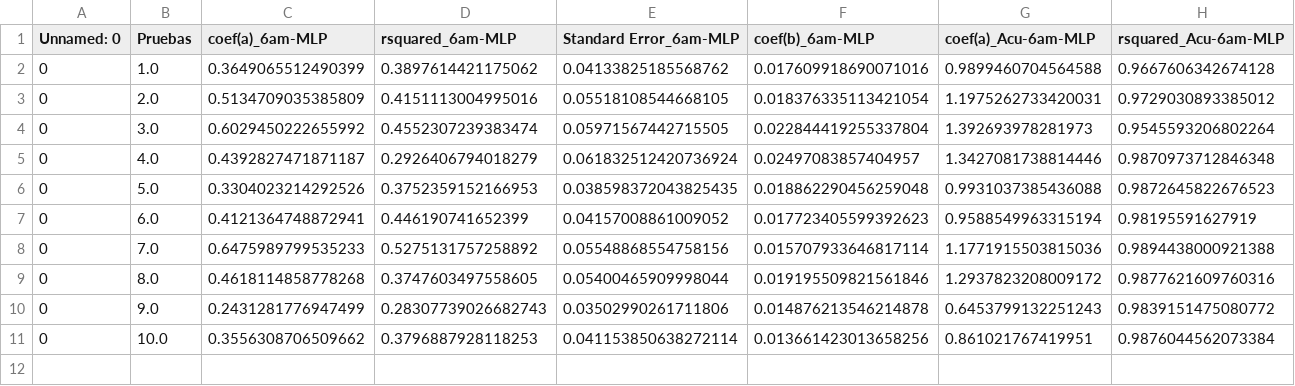
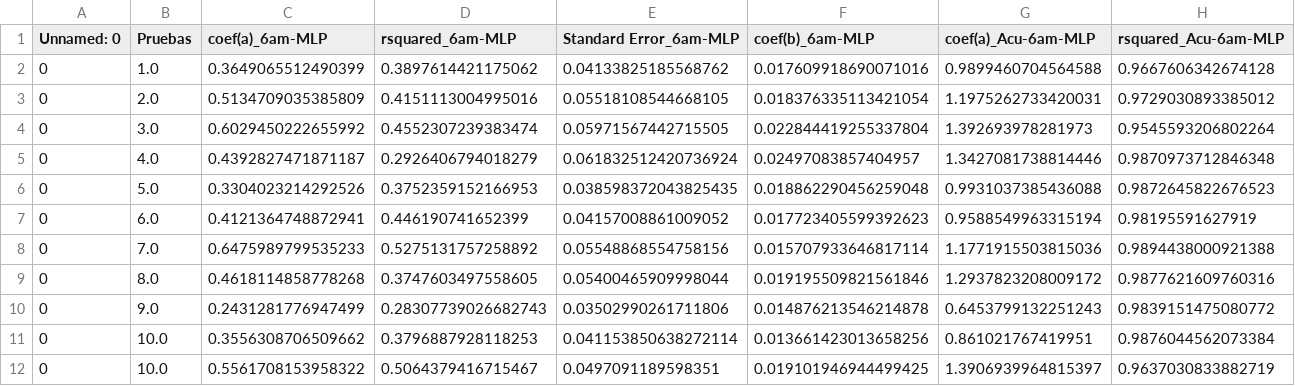
Before and after one commit to Rodrigomontenegrofarias/resultados-31-01, a CSV file: prueba.csv, drawn as a sheet; only a part is shown; rows hold the shown columns only; the diff names each change by its address in the sheet, - before the commit and + after, or states it on an @@ line.

```diff
--- a/prueba.csv
+++ b/prueba.csv
+row 12: 0 | 10.0 | 0.5561708153958322 | 0.5064379416715467 | 0.0497091189598351 | 0.019101946944499425 | 1.3906939964815397 | 0.9637030833882719
```
